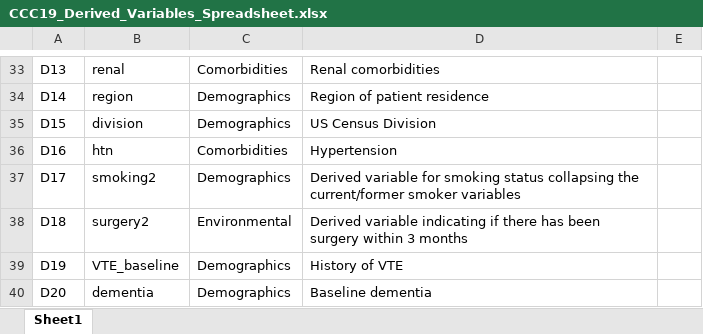
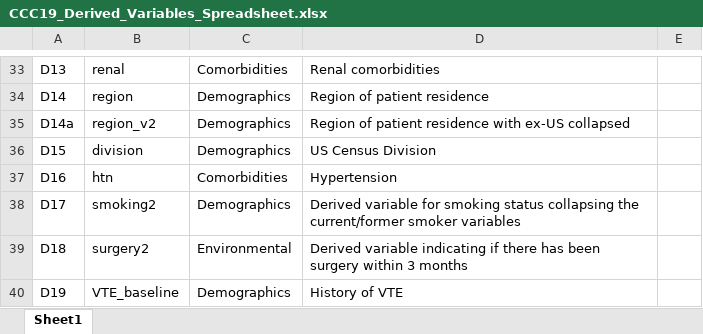
Before and after one commit to covidncancer/CCC19_dictionary, an Excel workbook: CCC19_Derived_Variables_Spreadsheet.xlsx, sheet Sheet1, drawn as a sheet; only a part is shown, gaps mark what is left out; the shorter side is filled out with more unchanged rows; values as stored, in another font and other column widths than the file's, no borders; table styles not drawn; the diff names each change by its address in the sheet, - before the commit and + after, or states it on an @@ line.

Commit message:
New derived variable
1. Small fix to region derived variable
2. New region with ex-US collapsed derived variable

```diff
--- a/CCC19_Derived_Variables_Spreadsheet.xlsx (sheet Sheet1)
+++ b/CCC19_Derived_Variables_Spreadsheet.xlsx (sheet Sheet1)
+row 35: D14a | region_v2 | Demographics | Region of patient residence with ex-US collapsed
```
Also changed, not shown: 1 other file.
